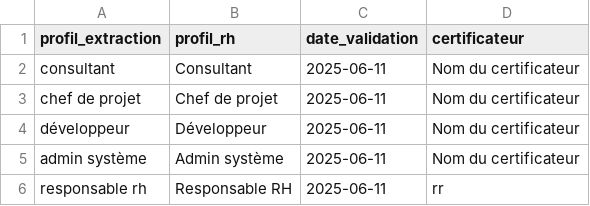
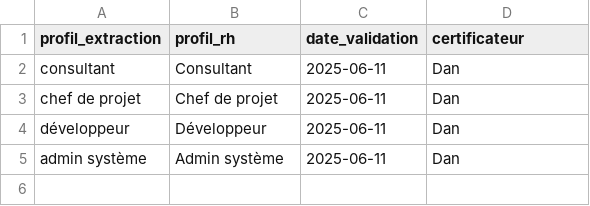
Before and after one commit to Nel31/Gatekeeper, a CSV file: data/profils_valides.csv, drawn as a sheet.

```diff
--- a/data/profils_valides.csv
+++ b/data/profils_valides.csv
@@ -1,6 +1,5 @@
 profil_extraction,profil_rh,date_validation,certificateur
-consultant,Consultant,2025-06-11,Nom du certificateur
-chef de projet,Chef de projet,2025-06-11,Nom du certificateur
-développeur,Développeur,2025-06-11,Nom du certificateur
-admin système,Admin système,2025-06-11,Nom du certificateur
-responsable rh,Responsable RH,2025-06-11,rr
+consultant,Consultant,2025-06-11,Dan
+chef de projet,Chef de projet,2025-06-11,Dan
+développeur,Développeur,2025-06-11,Dan
+admin système,Admin système,2025-06-11,Dan
```
Also changed, not shown: 17 other files.
